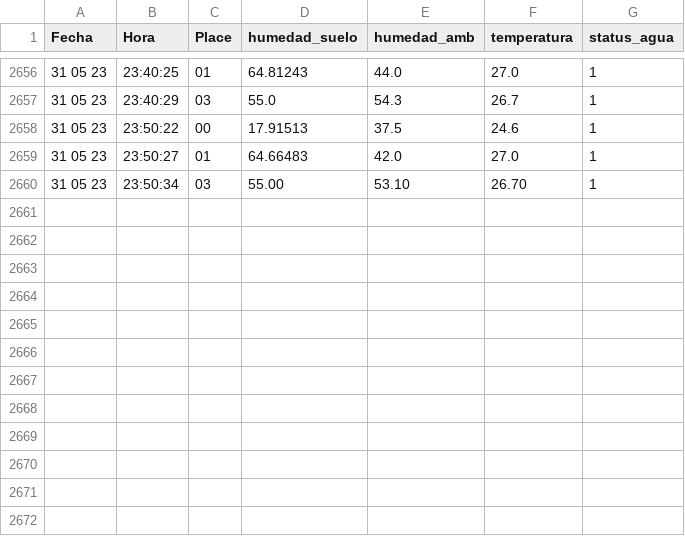
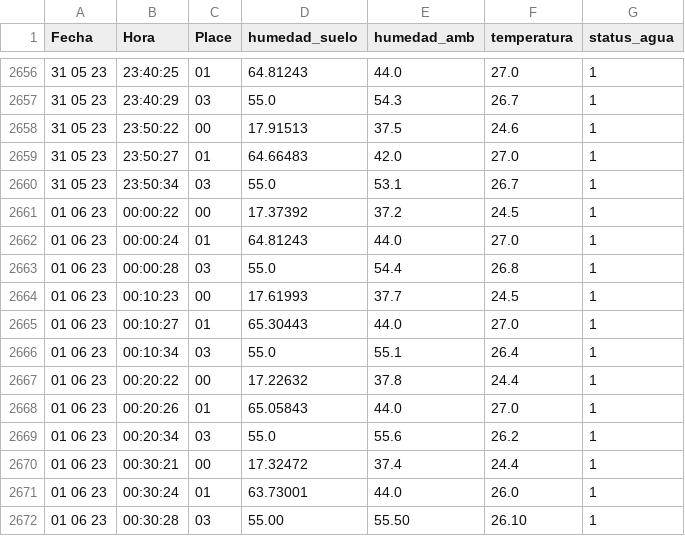
Before and after one commit to cmlavaut/CoffeePlantIOT, a CSV file: csv/mediciones.csv, drawn as a sheet; only a part is shown, gaps mark what is left out.

```diff
--- a/csv/mediciones.csv
+++ b/csv/mediciones.csv
@@ -2659,2 +2659,14 @@ Fecha,Hora,Place,humedad_suelo,humedad_amb,temperatura,status_agua
 31 05 23,23:50:27,01,64.66483,42.0,27.0,1
-31 05 23,23:50:34,03,55.00,53.10,26.70,1
+31 05 23,23:50:34,03,55.0,53.1,26.7,1
+01 06 23,00:00:22,00,17.37392,37.2,24.5,1
+01 06 23,00:00:24,01,64.81243,44.0,27.0,1
+01 06 23,00:00:28,03,55.0,54.4,26.8,1
+01 06 23,00:10:23,00,17.61993,37.7,24.5,1
+01 06 23,00:10:27,01,65.30443,44.0,27.0,1
+01 06 23,00:10:34,03,55.0,55.1,26.4,1
+01 06 23,00:20:22,00,17.22632,37.8,24.4,1
+01 06 23,00:20:26,01,65.05843,44.0,27.0,1
+01 06 23,00:20:34,03,55.0,55.6,26.2,1
+01 06 23,00:30:21,00,17.32472,37.4,24.4,1
+01 06 23,00:30:24,01,63.73001,44.0,26.0,1
+01 06 23,00:30:28,03,55.00,55.50,26.10,1
```
Also changed, not shown: 2 other files.
